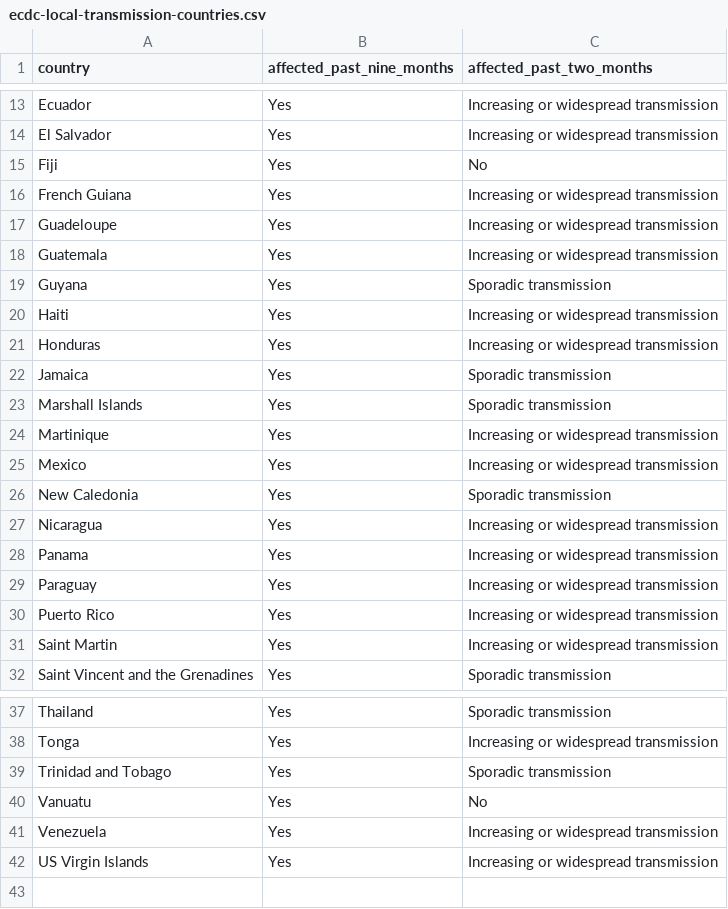
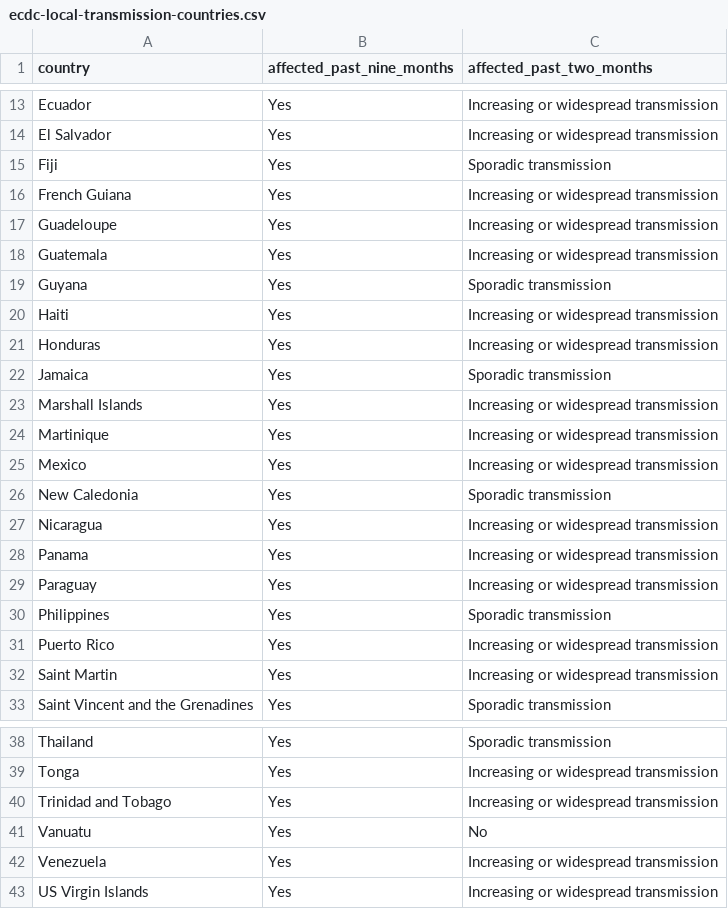
Before and after one commit to BuzzFeedNews/zika-data, a CSV file: data/parsed/ecdc/ecdc-local-transmission-countries.csv, drawn as a sheet; only a part is shown, gaps mark what is left out.

Commit message:
Update CDC and ECDC data

```diff
--- a/data/parsed/ecdc/ecdc-local-transmission-countries.csv
+++ b/data/parsed/ecdc/ecdc-local-transmission-countries.csv
@@ -14,3 +14,3 @@ Ecuador,Yes,Increasing or widespread transmission
 El Salvador,Yes,Increasing or widespread transmission
-Fiji,Yes,No
+Fiji,Yes,Sporadic transmission
 French Guiana,Yes,Increasing or widespread transmission
@@ -22,3 +22,3 @@ Honduras,Yes,Increasing or widespread transmission
 Jamaica,Yes,Sporadic transmission
-Marshall Islands,Yes,Sporadic transmission
+Marshall Islands,Yes,Increasing or widespread transmission
 Martinique,Yes,Increasing or widespread transmission
@@ -29,2 +29,3 @@ Panama,Yes,Increasing or widespread transmission
 Paraguay,Yes,Increasing or widespread transmission
+Philippines,Yes,Sporadic transmission
 Puerto Rico,Yes,Increasing or widespread transmission
@@ -38,3 +39,3 @@ Thailand,Yes,Sporadic transmission
 Tonga,Yes,Increasing or widespread transmission
-Trinidad and Tobago,Yes,Sporadic transmission
+Trinidad and Tobago,Yes,Increasing or widespread transmission
 Vanuatu,Yes,No
```
Also changed, not shown: 1 other file.
